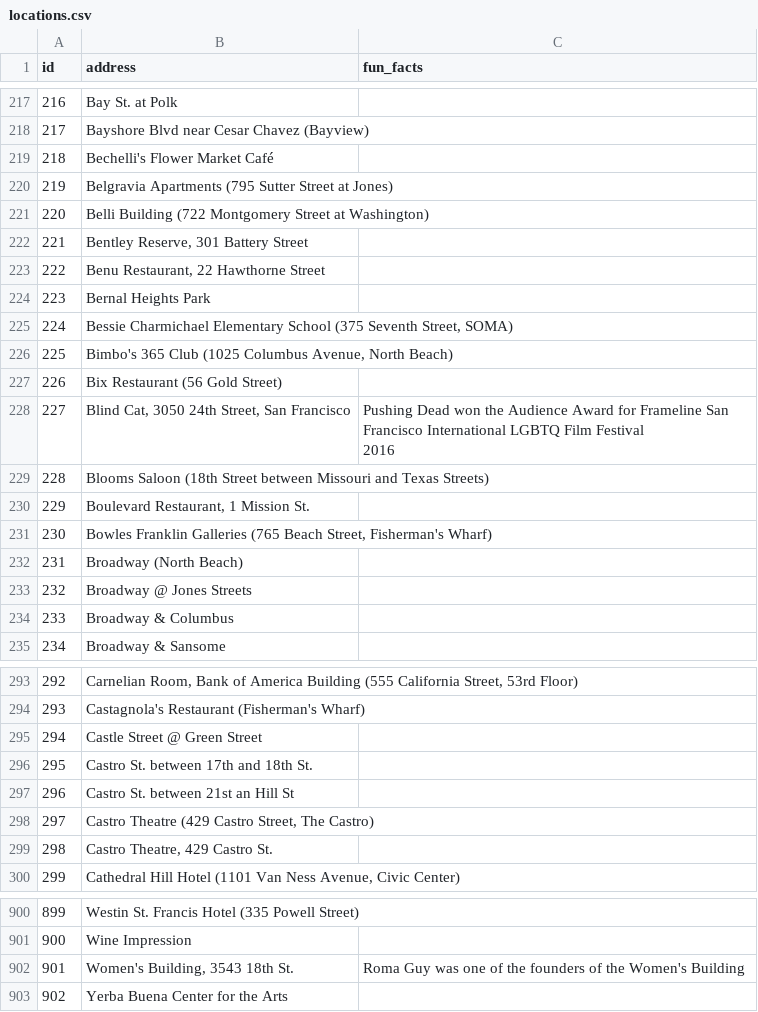
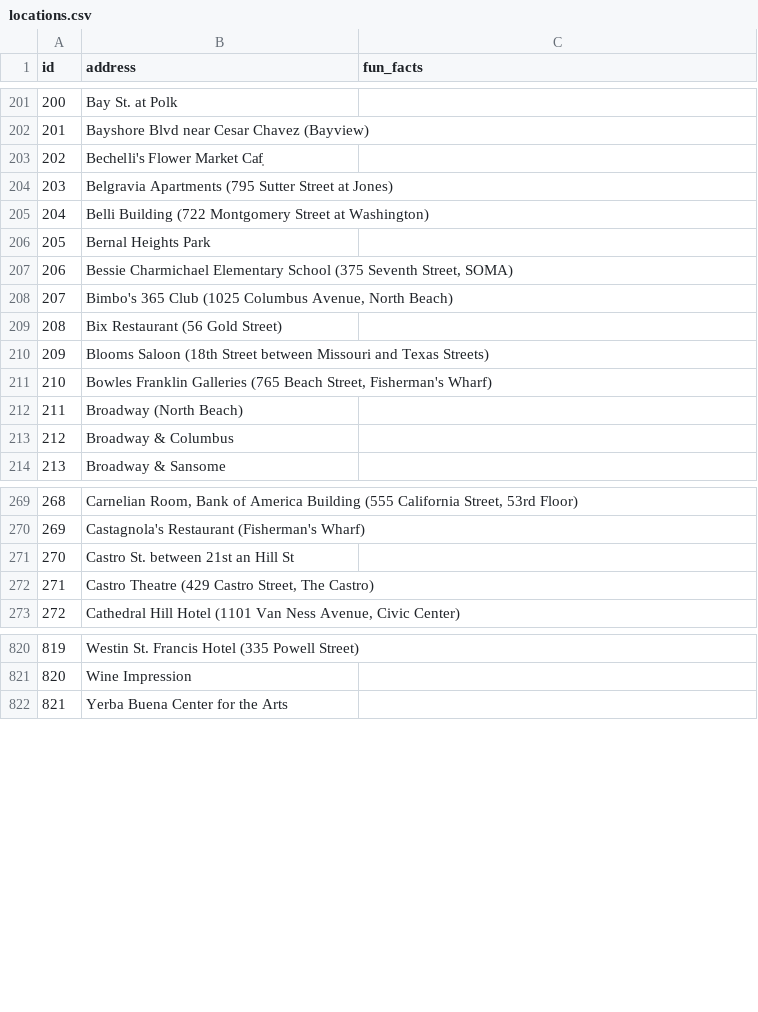
Before and after one commit to vincentvankrunkelsven/courses-intro-to-sql, a CSV file: data/films/locations.csv, drawn as a sheet; only a part is shown, gaps mark what is left out; removed rows and columns are numbered as before the commit, all else as after; ↵ is a line break in a cell; the diff covers the shown part only; the diff names each change by its address in the sheet, - before the commit and + after, or states it on an @@ line.

```diff
--- a/data/films/locations.csv
+++ b/data/films/locations.csv
@@ column A (id) renumbered from row 16 down @@
-B203 (address): Bechelli's Flower Market Café
+B203 (address): Bechelli's Flower Market Caf̩
-row 222: 221 | Bentley Reserve, 301 Battery Street
-row 223: 222 | Benu Restaurant, 22 Hawthorne Street
-row 228: 227 | Blind Cat, 3050 24th Street, San Francisco | Pushing Dead won the Audience Award for Frameline San Francisco International LGBTQ Film Festival ↵ 2016
-row 230: 229 | Boulevard Restaurant, 1 Mission St.
-row 233: 232 | Broadway @ Jones Streets
-row 295: 294 | Castle Street @ Green Street
-row 296: 295 | Castro St. between 17th and 18th St.
-row 299: 298 | Castro Theatre, 429 Castro St.
-row 902: 901 | Women's Building, 3543 18th St. | Roma Guy was one of the founders of the Women's Building
```
Also changed, not shown: 72 removed rows and 15 edited cells elsewhere in this file, data/films/actors.csv, data/films/casts.csv, 4 other files.
